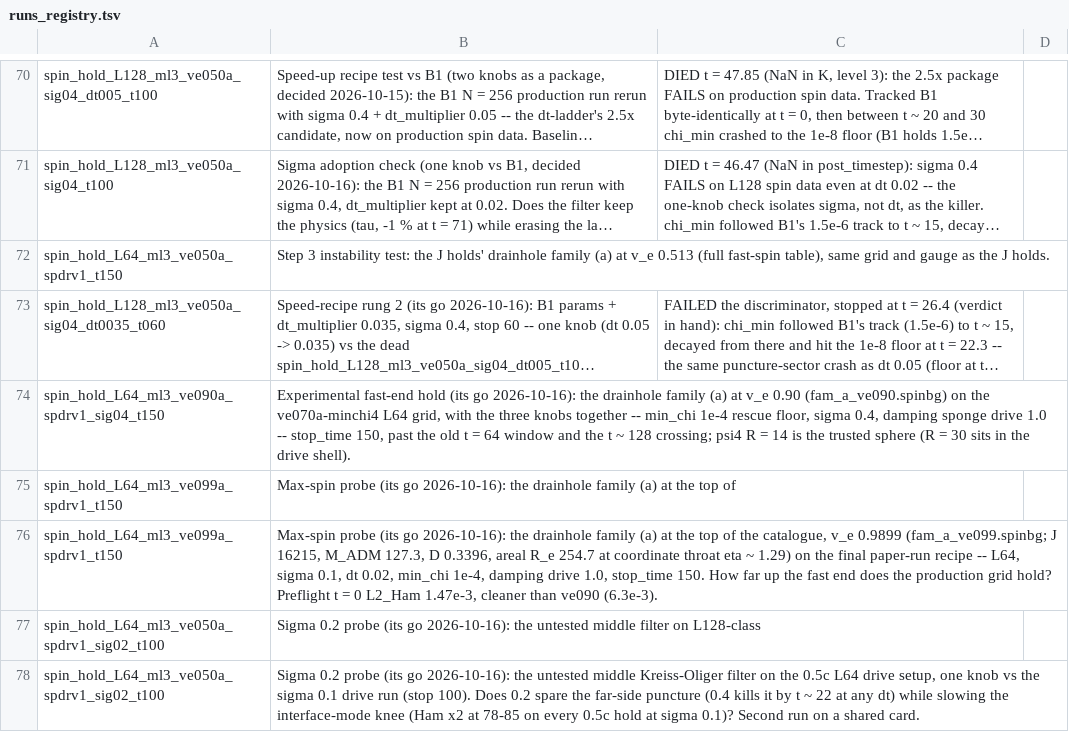
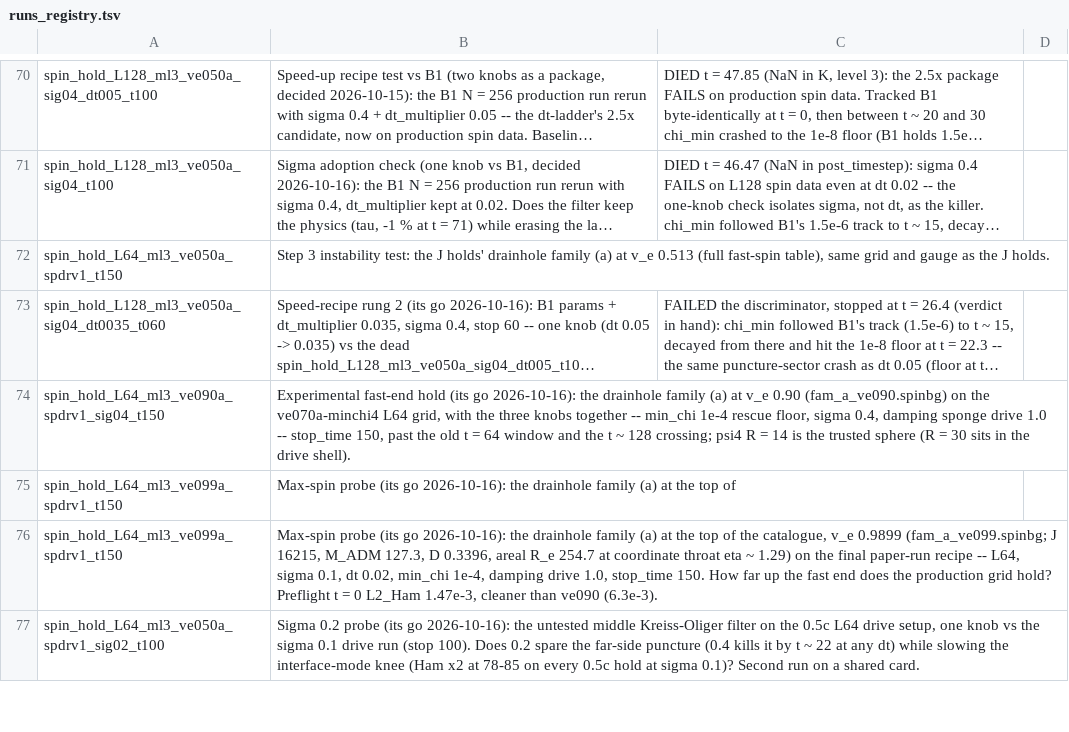
Before and after one commit to Nikchik-coder/GRTeclyn, a TSV file: results/spinningwormhole/runs_registry.tsv, drawn as a sheet; only a part is shown, gaps mark what is left out; long unchanged cells end in …; the diff covers the shown part only.

Commit message:
Spinning: dt 0.05 + sigma 0.2 speed arm live on card 0
The one-knob sigma 0.4 check proved sigma, not dt, kills the far-side
puncture, but dt 0.05 only ever ran with sigma 0.4. This arm differs
from the live sigma 0.2 probe by dt alone: dt_multiplier 0.05,
plot_interval 40 (same t = 1.0 plotfile cadence), stop 100, no
checkpoints, spdrv binary. Preflight PASS, t = 0 byte-identical
(Ham 2.1412059709e-03), 19 t/h even sharing card 0 with the 0.99c
(dt 0.02 runs do 7.8 shared). chi_min discriminator at t = 25
~ 10:50 UTC; t = 100 ~ 14:50 UTC. Template is untracked (runs/ is
gitignored): params_spin_hold_ve050a_L64_spdrv1_sig02_dt005_t100.txt.
Shared-card speeds and new ETAs for all four first-node runs in
STATUS; the launcher's truncated duplicate sig02 registry row dropped.

```diff
--- a/results/spinningwormhole/runs_registry.tsv
+++ b/results/spinningwormhole/runs_registry.tsv
@@ -76,3 +76,2 @@ spin_hold_L64_ml3_ve099a_spdrv1_t150	Max-spin probe (its go 2026-10-16): the dra
 spin_hold_L64_ml3_ve099a_spdrv1_t150	Max-spin probe (its go 2026-10-16): the drainhole family (a) at the top of the catalogue, v_e 0.9899 (fam_a_ve099.spinbg; J 16215, M_ADM 127.3, D 0.3396, areal R_e 254.7 at coordinate throat eta ~ 1.29) on the final paper-run recipe -- L64, sigma 0.1, dt 0.02, min_chi 1e-4, damping drive 1.0, stop_time 150.  How far up the fast end does the production grid hold?  Preflight t = 0 L2_Ham 1.47e-3, cleaner than ve090 (6.3e-3).		
-spin_hold_L64_ml3_ve050a_spdrv1_sig02_t100	Sigma 0.2 probe (its go 2026-10-16): the untested middle filter on L128-class		
 spin_hold_L64_ml3_ve050a_spdrv1_sig02_t100	Sigma 0.2 probe (its go 2026-10-16): the untested middle Kreiss-Oliger filter on the 0.5c L64 drive setup, one knob vs the sigma 0.1 drive run (stop 100).  Does 0.2 spare the far-side puncture (0.4 kills it by t ~ 22 at any dt) while slowing the interface-mode knee (Ham x2 at 78-85 on every 0.5c hold at sigma 0.1)?  Second run on a shared card.		
```
Also changed, not shown: 1 added row elsewhere in this file, 1 other file.
